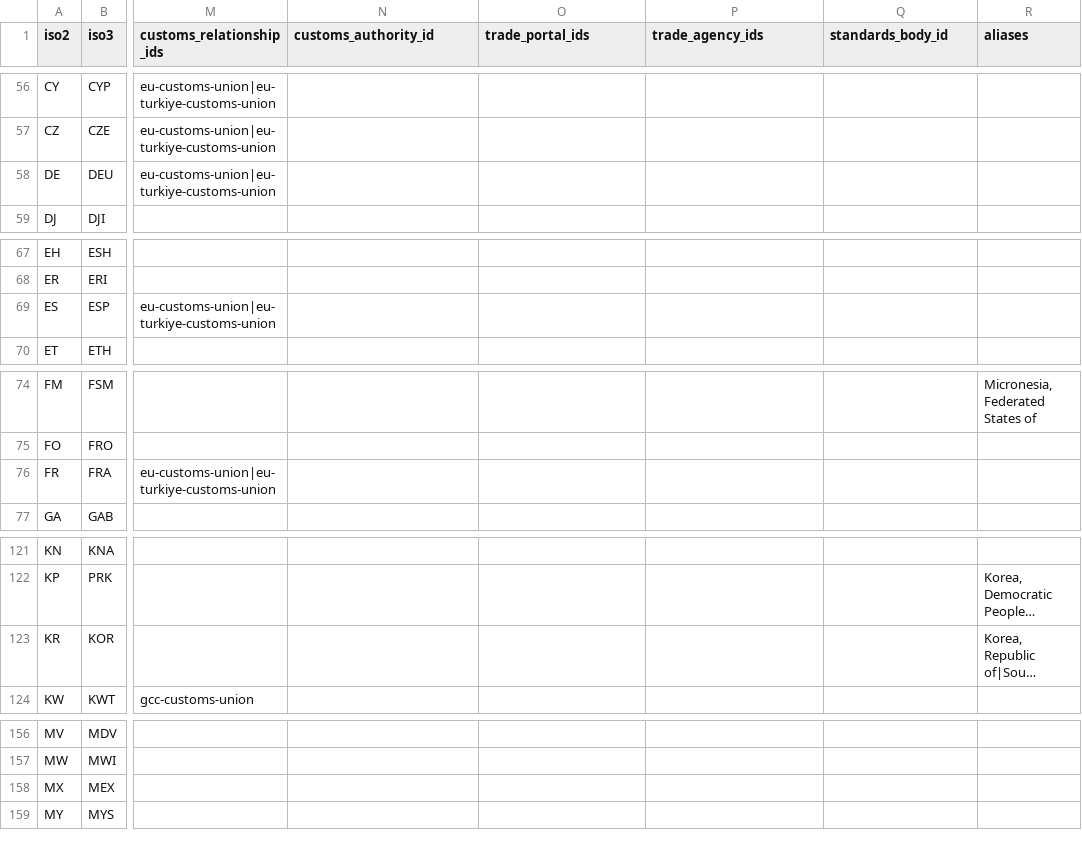
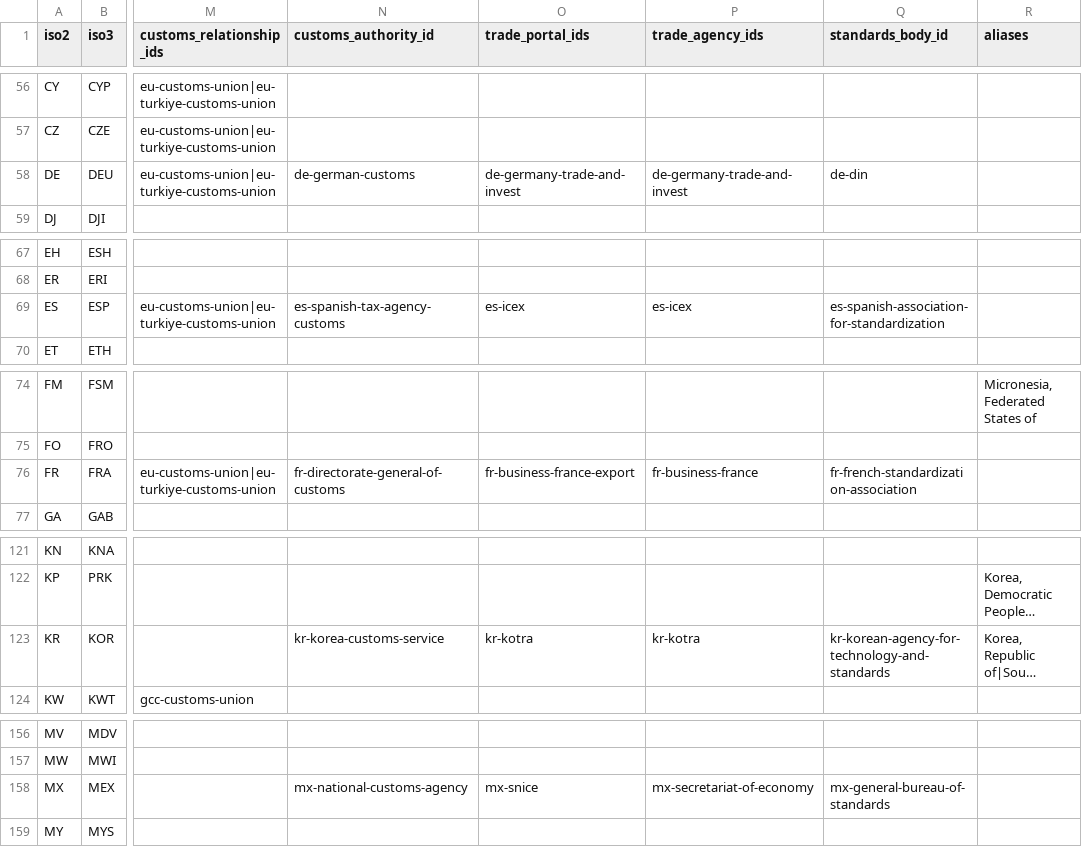
Before and after one commit to FirmaPanel/trade-country-data, a CSV file: data/countries.csv, drawn as a sheet; only a part is shown, gaps mark what is left out; long unchanged cells end in …; the diff covers the shown part only; the diff names each change by its address in the sheet, - before the commit and + after, or states it on an @@ line.

```diff
--- a/data/countries.csv
+++ b/data/countries.csv
-N58 (customs_authority_id): (empty)
+N58 (customs_authority_id): de-german-customs
-O58 (trade_portal_ids): (empty)
+O58 (trade_portal_ids): de-germany-trade-and-invest
-P58 (trade_agency_ids): (empty)
+P58 (trade_agency_ids): de-germany-trade-and-invest
-Q58 (standards_body_id): (empty)
+Q58 (standards_body_id): de-din
-N69 (customs_authority_id): (empty)
+N69 (customs_authority_id): es-spanish-tax-agency-customs
-O69 (trade_portal_ids): (empty)
+O69 (trade_portal_ids): es-icex
-P69 (trade_agency_ids): (empty)
+P69 (trade_agency_ids): es-icex
-Q69 (standards_body_id): (empty)
+Q69 (standards_body_id): es-spanish-association-for-standardization
-N76 (customs_authority_id): (empty)
+N76 (customs_authority_id): fr-directorate-general-of-customs
-O76 (trade_portal_ids): (empty)
+O76 (trade_portal_ids): fr-business-france-export
-P76 (trade_agency_ids): (empty)
+P76 (trade_agency_ids): fr-business-france
-Q76 (standards_body_id): (empty)
+Q76 (standards_body_id): fr-french-standardization-association
-N123 (customs_authority_id): (empty)
+N123 (customs_authority_id): kr-korea-customs-service
-O123 (trade_portal_ids): (empty)
+O123 (trade_portal_ids): kr-kotra
-P123 (trade_agency_ids): (empty)
+P123 (trade_agency_ids): kr-kotra
-Q123 (standards_body_id): (empty)
+Q123 (standards_body_id): kr-korean-agency-for-technology-and-standards
-N158 (customs_authority_id): (empty)
+N158 (customs_authority_id): mx-national-customs-agency
-O158 (trade_portal_ids): (empty)
+O158 (trade_portal_ids): mx-snice
-P158 (trade_agency_ids): (empty)
+P158 (trade_agency_ids): mx-secretariat-of-economy
-Q158 (standards_body_id): (empty)
+Q158 (standards_body_id): mx-general-bureau-of-standards
```
Also changed, not shown: 60 edited cells elsewhere in this file, 15 other files.
